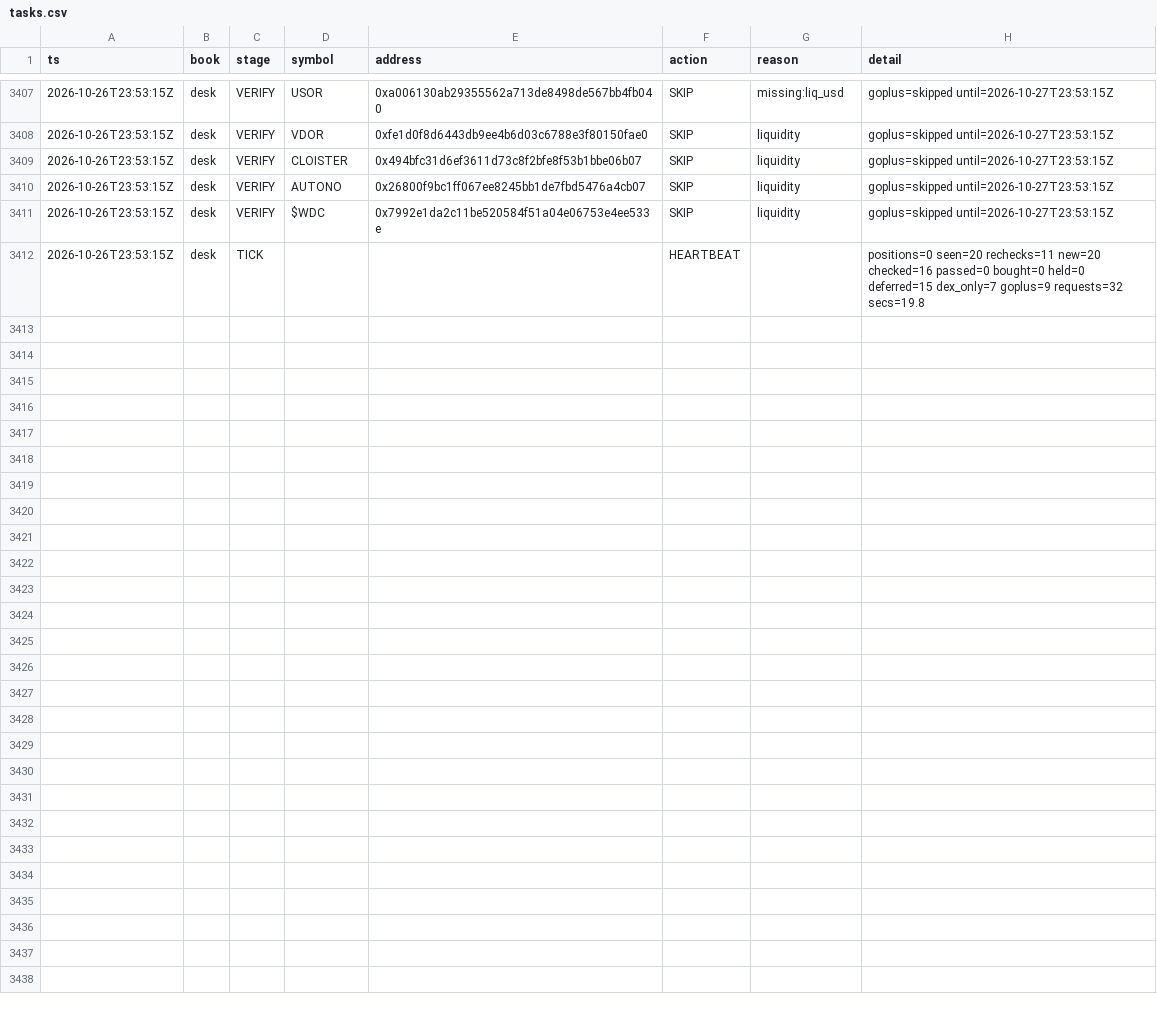
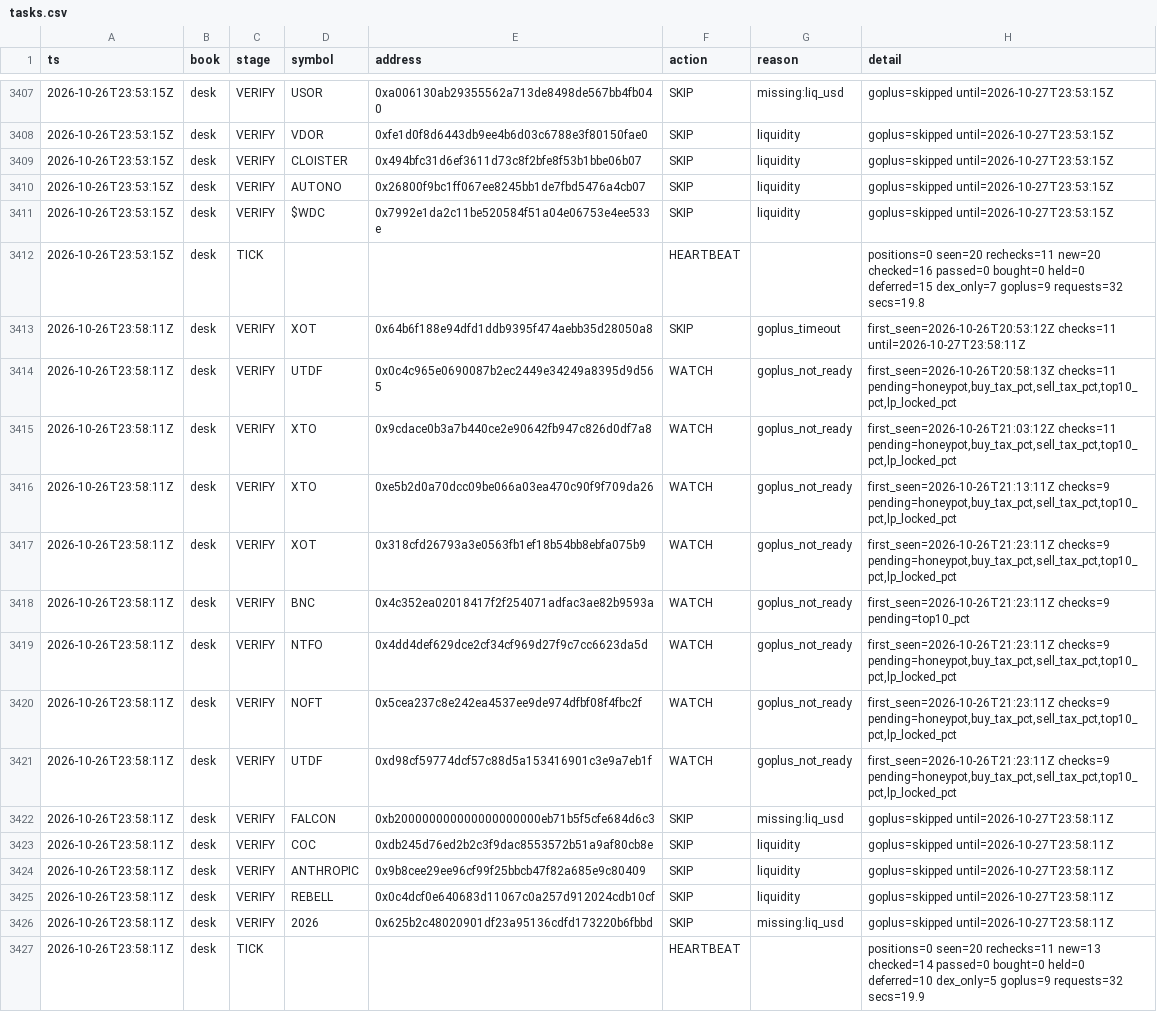
Before and after one commit to Zirqo-Dev/baseline-desk, a CSV file: data/daily/2026-10-26/tasks.csv, drawn as a sheet; only a part is shown, gaps mark what is left out; the diff names each change by its address in the sheet, - before the commit and + after, or states it on an @@ line.

```diff
--- a/data/daily/2026-10-26/tasks.csv
+++ b/data/daily/2026-10-26/tasks.csv
+row 3413: 2026-10-26T23:58:11Z | desk | VERIFY | XOT | 0x64b6f188e94dfd1ddb9395f474aebb35d28050a8 | SKIP | goplus_timeout | first_seen=2026-10-26T20:53:12Z checks=11 until=2026-10-27T23:58:11Z
+row 3414: 2026-10-26T23:58:11Z | desk | VERIFY | UTDF | 0x0c4c965e0690087b2ec2449e34249a8395d9d565 | WATCH | goplus_not_ready | first_seen=2026-10-26T20:58:13Z checks=11 pending=honeypot,buy_tax_pct,sell_tax_pct,top10_pct,lp_locked_pct
+row 3415: 2026-10-26T23:58:11Z | desk | VERIFY | XTO | 0x9cdace0b3a7b440ce2e90642fb947c826d0df7a8 | WATCH | goplus_not_ready | first_seen=2026-10-26T21:03:12Z checks=11 pending=honeypot,buy_tax_pct,sell_tax_pct,top10_pct,lp_locked_pct
+row 3416: 2026-10-26T23:58:11Z | desk | VERIFY | XTO | 0xe5b2d0a70dcc09be066a03ea470c90f9f709da26 | WATCH | goplus_not_ready | first_seen=2026-10-26T21:13:11Z checks=9 pending=honeypot,buy_tax_pct,sell_tax_pct,top10_pct,lp_locked_pct
+row 3417: 2026-10-26T23:58:11Z | desk | VERIFY | XOT | 0x318cfd26793a3e0563fb1ef18b54bb8ebfa075b9 | WATCH | goplus_not_ready | first_seen=2026-10-26T21:23:11Z checks=9 pending=honeypot,buy_tax_pct,sell_tax_pct,top10_pct,lp_locked_pct
+row 3418: 2026-10-26T23:58:11Z | desk | VERIFY | BNC | 0x4c352ea02018417f2f254071adfac3ae82b9593a | WATCH | goplus_not_ready | first_seen=2026-10-26T21:23:11Z checks=9 pending=top10_pct
+row 3419: 2026-10-26T23:58:11Z | desk | VERIFY | NTFO | 0x4dd4def629dce2cf34cf969d27f9c7cc6623da5d | WATCH | goplus_not_ready | first_seen=2026-10-26T21:23:11Z checks=9 pending=honeypot,buy_tax_pct,sell_tax_pct,top10_pct,lp_locked_pct
+row 3420: 2026-10-26T23:58:11Z | desk | VERIFY | NOFT | 0x5cea237c8e242ea4537ee9de974dfbf08f4fbc2f | WATCH | goplus_not_ready | first_seen=2026-10-26T21:23:11Z checks=9 pending=honeypot,buy_tax_pct,sell_tax_pct,top10_pct,lp_locked_pct
+row 3421: 2026-10-26T23:58:11Z | desk | VERIFY | UTDF | 0xd98cf59774dcf57c88d5a153416901c3e9a7eb1f | WATCH | goplus_not_ready | first_seen=2026-10-26T21:23:11Z checks=9 pending=honeypot,buy_tax_pct,sell_tax_pct,top10_pct,lp_locked_pct
+row 3422: 2026-10-26T23:58:11Z | desk | VERIFY | FALCON | 0xb200000000000000000000eb71b5f5cfe684d6c3 | SKIP | missing:liq_usd | goplus=skipped until=2026-10-27T23:58:11Z
+row 3423: 2026-10-26T23:58:11Z | desk | VERIFY | COC | 0xdb245d76ed2b2c3f9dac8553572b51a9af80cb8e | SKIP | liquidity | goplus=skipped until=2026-10-27T23:58:11Z
+row 3424: 2026-10-26T23:58:11Z | desk | VERIFY | ANTHROPIC | 0x9b8cee29ee96cf99f25bbcb47f82a685e9c80409 | SKIP | liquidity | goplus=skipped until=2026-10-27T23:58:11Z
+row 3425: 2026-10-26T23:58:11Z | desk | VERIFY | REBELL | 0x0c4dcf0e640683d11067c0a257d912024cdb10cf | SKIP | liquidity | goplus=skipped until=2026-10-27T23:58:11Z
+row 3426: 2026-10-26T23:58:11Z | desk | VERIFY | 2026 | 0x625b2c48020901df23a95136cdfd173220b6fbbd | SKIP | missing:liq_usd | goplus=skipped until=2026-10-27T23:58:11Z
+row 3427: 2026-10-26T23:58:11Z | desk | TICK |  |  | HEARTBEAT |  | positions=0 seen=20 rechecks=11 new=13 checked=14 passed=0 bought=0 held=0 deferred=10 dex_only=5 goplus=9 requests=32 secs=19.9
```
Also changed, not shown: 1 other file.
